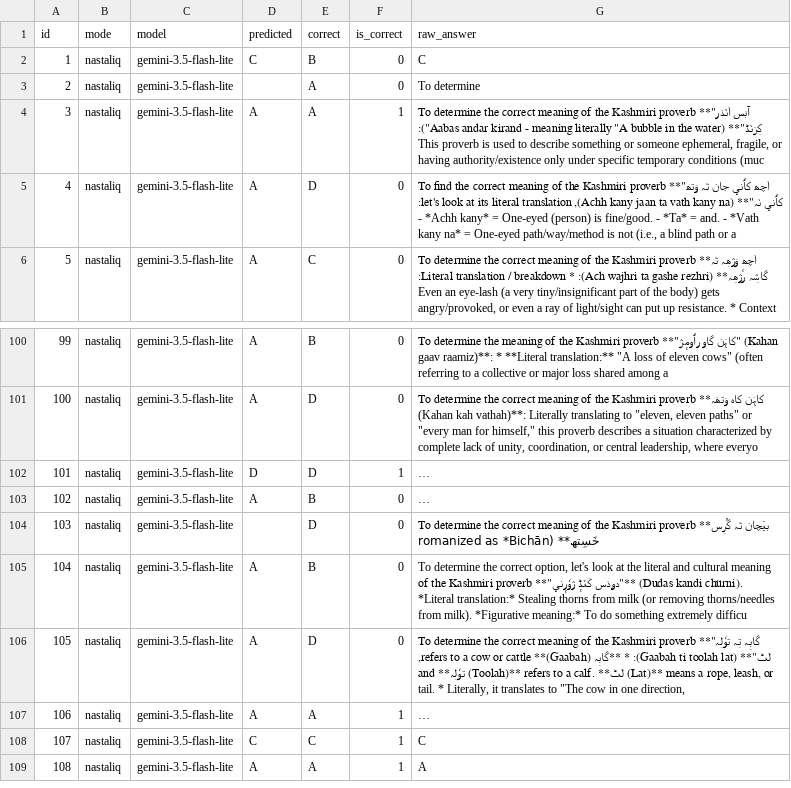
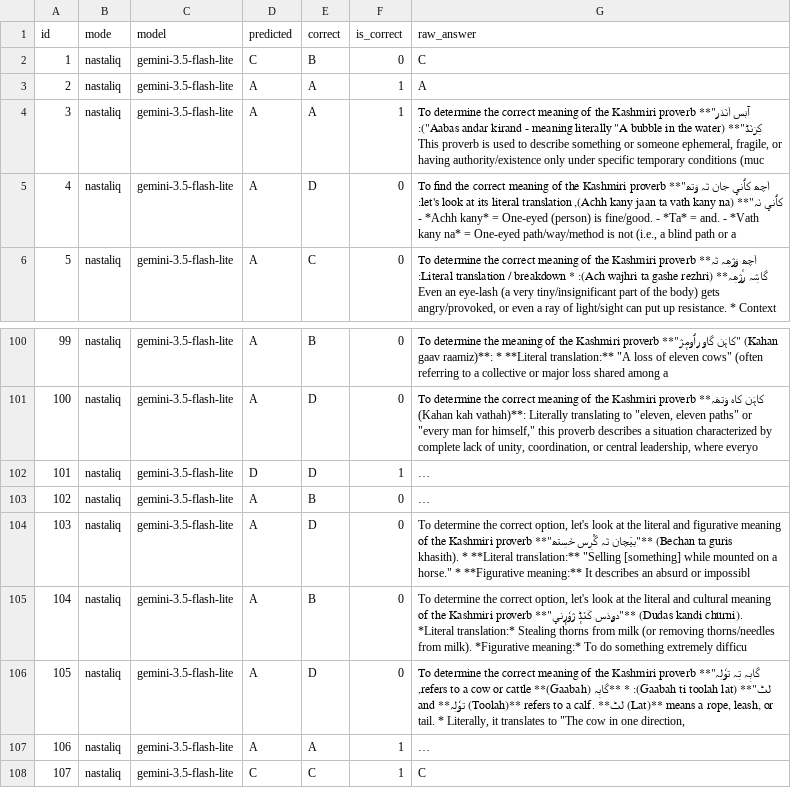
Before and after one commit to ahmed-ajaz17/Kashmiri-Proverb-Evaluation, a CSV file: results/mcq_gemini-3.5-flash-lite_nastaliq.csv, drawn as a sheet; only a part is shown, gaps mark what is left out; the shorter side is filled out with more unchanged rows; long unchanged cells end in …; the diff names each change by its address in the sheet, - before the commit and + after, or states it on an @@ line.

```diff
--- a/results/mcq_gemini-3.5-flash-lite_nastaliq.csv
+++ b/results/mcq_gemini-3.5-flash-lite_nastaliq.csv
-D3 (predicted): (empty)
+D3 (predicted): A
-F3 (is_correct): 0
+F3 (is_correct): 1
-G3 (raw_answer): To determine
+G3 (raw_answer): A
-D104 (predicted): (empty)
+D104 (predicted): A
-G104 (raw_answer): …the correct meaning of the Kashmiri proverb **بیٚچان تَہ گُرِس خَسِتھ** (romanized as *Bichān
+G104 (raw_answer): …the correct option, let's look at the literal and figurative meaning of the Kashmiri proverb **"بیٚچان تَہ گُرِس خَسِتھ"** (Bechan ta guris khasith). * **Literal translation:** "Selling [something] while mounted on a horse." * **Figurative meaning:** It describes an absurd or impossibl
```
Also changed, not shown: results/mcq_gemini-3.5-flash-lite_roman.csv, results/mcq_gemini-3.5-flash_nastaliq.csv, 11 other files.
